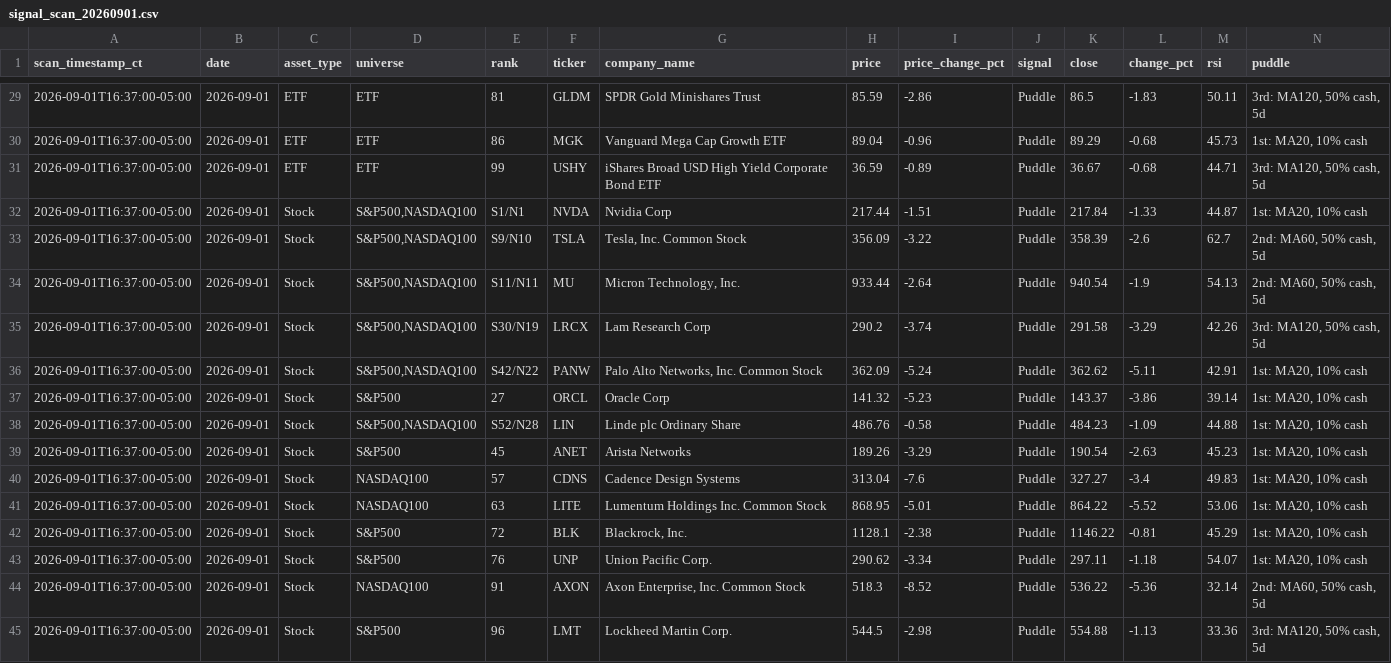
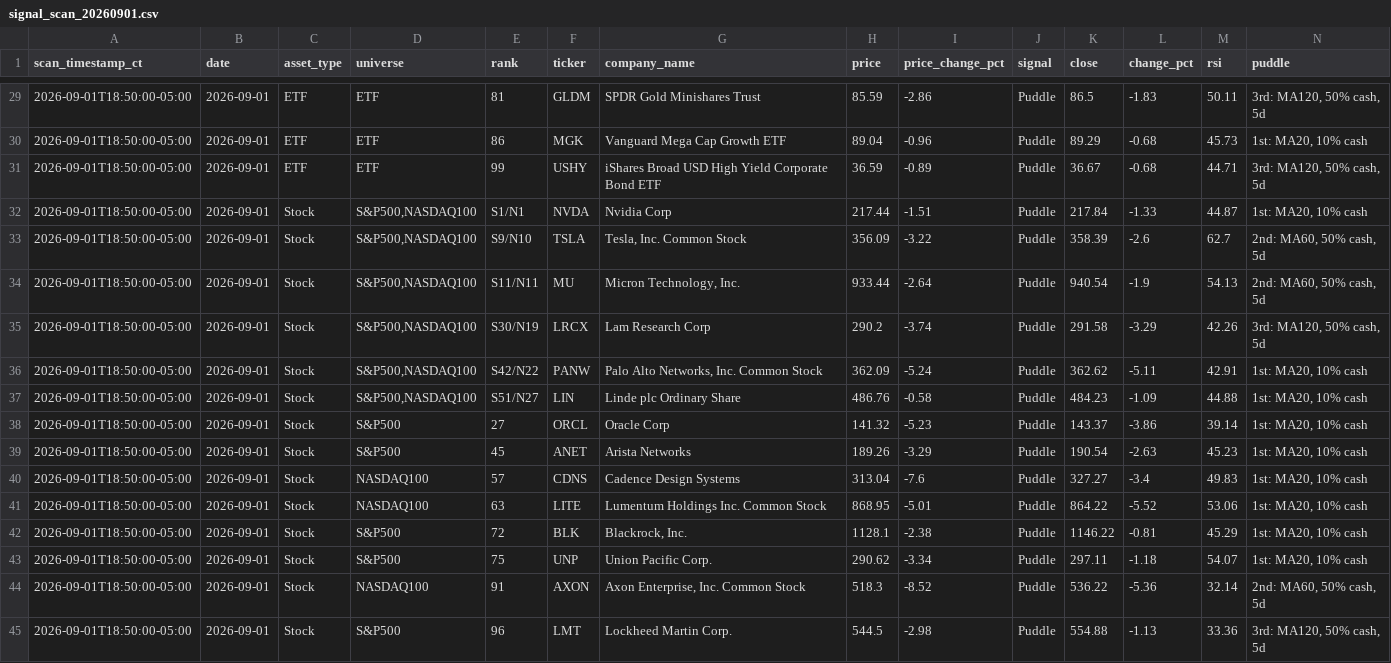
Before and after one commit to jangjb1204-sys/puddle-signal-dashboard, a CSV file: signal_scans/signal_scan_20260901.csv, drawn as a sheet; only a part is shown, gaps mark what is left out; the diff covers the shown part only.

```diff
--- a/signal_scans/signal_scan_20260901.csv
+++ b/signal_scans/signal_scan_20260901.csv
@@ -29,17 +29,17 @@ scan_timestamp_ct,date,asset_type,universe,rank,ticker,company_name,price,price_
-2026-09-01T16:37:00-05:00,2026-09-01,ETF,ETF,81,GLDM,SPDR Gold Minishares Trust,85.59,-2.86,Puddle,86.5,-1.83,50.11,"3rd: MA120, 50% cash, 5d"
-2026-09-01T16:37:00-05:00,2026-09-01,ETF,ETF,86,MGK,Vanguard Mega Cap Growth ETF,89.04,-0.96,Puddle,89.29,-0.68,45.73,"1st: MA20, 10% cash"
-2026-09-01T16:37:00-05:00,2026-09-01,ETF,ETF,99,USHY,iShares Broad USD High Yield Corporate Bond ETF,36.59,-0.89,Puddle,36.67,-0.68,44.71,"3rd: MA120, 50% cash, 5d"
-2026-09-01T16:37:00-05:00,2026-09-01,Stock,"S&P500,NASDAQ100",S1/N1,NVDA,Nvidia Corp,217.44,-1.51,Puddle,217.84,-1.33,44.87,"1st: MA20, 10% cash"
-2026-09-01T16:37:00-05:00,2026-09-01,Stock,"S&P500,NASDAQ100",S9/N10,TSLA,"Tesla, Inc. Common Stock",356.09,-3.22,Puddle,358.39,-2.6,62.7,"2nd: MA60, 50% cash, 5d"
-2026-09-01T16:37:00-05:00,2026-09-01,Stock,"S&P500,NASDAQ100",S11/N11,MU,"Micron Technology, Inc.",933.44,-2.64,Puddle,940.54,-1.9,54.13,"2nd: MA60, 50% cash, 5d"
-2026-09-01T16:37:00-05:00,2026-09-01,Stock,"S&P500,NASDAQ100",S30/N19,LRCX,Lam Research Corp,290.2,-3.74,Puddle,291.58,-3.29,42.26,"3rd: MA120, 50% cash, 5d"
-2026-09-01T16:37:00-05:00,2026-09-01,Stock,"S&P500,NASDAQ100",S42/N22,PANW,"Palo Alto Networks, Inc. Common Stock",362.09,-5.24,Puddle,362.62,-5.11,42.91,"1st: MA20, 10% cash"
-2026-09-01T16:37:00-05:00,2026-09-01,Stock,S&P500,27,ORCL,Oracle Corp,141.32,-5.23,Puddle,143.37,-3.86,39.14,"1st: MA20, 10% cash"
-2026-09-01T16:37:00-05:00,2026-09-01,Stock,"S&P500,NASDAQ100",S52/N28,LIN,Linde plc Ordinary Share,486.76,-0.58,Puddle,484.23,-1.09,44.88,"1st: MA20, 10% cash"
-2026-09-01T16:37:00-05:00,2026-09-01,Stock,S&P500,45,ANET,Arista Networks,189.26,-3.29,Puddle,190.54,-2.63,45.23,"1st: MA20, 10% cash"
-2026-09-01T16:37:00-05:00,2026-09-01,Stock,NASDAQ100,57,CDNS,Cadence Design Systems,313.04,-7.6,Puddle,327.27,-3.4,49.83,"1st: MA20, 10% cash"
-2026-09-01T16:37:00-05:00,2026-09-01,Stock,NASDAQ100,63,LITE,Lumentum Holdings Inc. Common Stock,868.95,-5.01,Puddle,864.22,-5.52,53.06,"1st: MA20, 10% cash"
-2026-09-01T16:37:00-05:00,2026-09-01,Stock,S&P500,72,BLK,"Blackrock, Inc.",1128.1,-2.38,Puddle,1146.22,-0.81,45.29,"1st: MA20, 10% cash"
-2026-09-01T16:37:00-05:00,2026-09-01,Stock,S&P500,76,UNP,Union Pacific Corp.,290.62,-3.34,Puddle,297.11,-1.18,54.07,"1st: MA20, 10% cash"
-2026-09-01T16:37:00-05:00,2026-09-01,Stock,NASDAQ100,91,AXON,"Axon Enterprise, Inc. Common Stock",518.3,-8.52,Puddle,536.22,-5.36,32.14,"2nd: MA60, 50% cash, 5d"
-2026-09-01T16:37:00-05:00,2026-09-01,Stock,S&P500,96,LMT,Lockheed Martin Corp.,544.5,-2.98,Puddle,554.88,-1.13,33.36,"3rd: MA120, 50% cash, 5d"
+2026-09-01T18:50:00-05:00,2026-09-01,ETF,ETF,81,GLDM,SPDR Gold Minishares Trust,85.59,-2.86,Puddle,86.5,-1.83,50.11,"3rd: MA120, 50% cash, 5d"
+2026-09-01T18:50:00-05:00,2026-09-01,ETF,ETF,86,MGK,Vanguard Mega Cap Growth ETF,89.04,-0.96,Puddle,89.29,-0.68,45.73,"1st: MA20, 10% cash"
+2026-09-01T18:50:00-05:00,2026-09-01,ETF,ETF,99,USHY,iShares Broad USD High Yield Corporate Bond ETF,36.59,-0.89,Puddle,36.67,-0.68,44.71,"3rd: MA120, 50% cash, 5d"
+2026-09-01T18:50:00-05:00,2026-09-01,Stock,"S&P500,NASDAQ100",S1/N1,NVDA,Nvidia Corp,217.44,-1.51,Puddle,217.84,-1.33,44.87,"1st: MA20, 10% cash"
+2026-09-01T18:50:00-05:00,2026-09-01,Stock,"S&P500,NASDAQ100",S9/N10,TSLA,"Tesla, Inc. Common Stock",356.09,-3.22,Puddle,358.39,-2.6,62.7,"2nd: MA60, 50% cash, 5d"
+2026-09-01T18:50:00-05:00,2026-09-01,Stock,"S&P500,NASDAQ100",S11/N11,MU,"Micron Technology, Inc.",933.44,-2.64,Puddle,940.54,-1.9,54.13,"2nd: MA60, 50% cash, 5d"
+2026-09-01T18:50:00-05:00,2026-09-01,Stock,"S&P500,NASDAQ100",S30/N19,LRCX,Lam Research Corp,290.2,-3.74,Puddle,291.58,-3.29,42.26,"3rd: MA120, 50% cash, 5d"
+2026-09-01T18:50:00-05:00,2026-09-01,Stock,"S&P500,NASDAQ100",S42/N22,PANW,"Palo Alto Networks, Inc. Common Stock",362.09,-5.24,Puddle,362.62,-5.11,42.91,"1st: MA20, 10% cash"
+2026-09-01T18:50:00-05:00,2026-09-01,Stock,"S&P500,NASDAQ100",S51/N27,LIN,Linde plc Ordinary Share,486.76,-0.58,Puddle,484.23,-1.09,44.88,"1st: MA20, 10% cash"
+2026-09-01T18:50:00-05:00,2026-09-01,Stock,S&P500,27,ORCL,Oracle Corp,141.32,-5.23,Puddle,143.37,-3.86,39.14,"1st: MA20, 10% cash"
+2026-09-01T18:50:00-05:00,2026-09-01,Stock,S&P500,45,ANET,Arista Networks,189.26,-3.29,Puddle,190.54,-2.63,45.23,"1st: MA20, 10% cash"
+2026-09-01T18:50:00-05:00,2026-09-01,Stock,NASDAQ100,57,CDNS,Cadence Design Systems,313.04,-7.6,Puddle,327.27,-3.4,49.83,"1st: MA20, 10% cash"
+2026-09-01T18:50:00-05:00,2026-09-01,Stock,NASDAQ100,63,LITE,Lumentum Holdings Inc. Common Stock,868.95,-5.01,Puddle,864.22,-5.52,53.06,"1st: MA20, 10% cash"
+2026-09-01T18:50:00-05:00,2026-09-01,Stock,S&P500,72,BLK,"Blackrock, Inc.",1128.1,-2.38,Puddle,1146.22,-0.81,45.29,"1st: MA20, 10% cash"
+2026-09-01T18:50:00-05:00,2026-09-01,Stock,S&P500,75,UNP,Union Pacific Corp.,290.62,-3.34,Puddle,297.11,-1.18,54.07,"1st: MA20, 10% cash"
+2026-09-01T18:50:00-05:00,2026-09-01,Stock,NASDAQ100,91,AXON,"Axon Enterprise, Inc. Common Stock",518.3,-8.52,Puddle,536.22,-5.36,32.14,"2nd: MA60, 50% cash, 5d"
+2026-09-01T18:50:00-05:00,2026-09-01,Stock,S&P500,96,LMT,Lockheed Martin Corp.,544.5,-2.98,Puddle,554.88,-1.13,33.36,"3rd: MA120, 50% cash, 5d"
```
Also changed, not shown: 28 edited cells elsewhere in this file, 1 other file.
